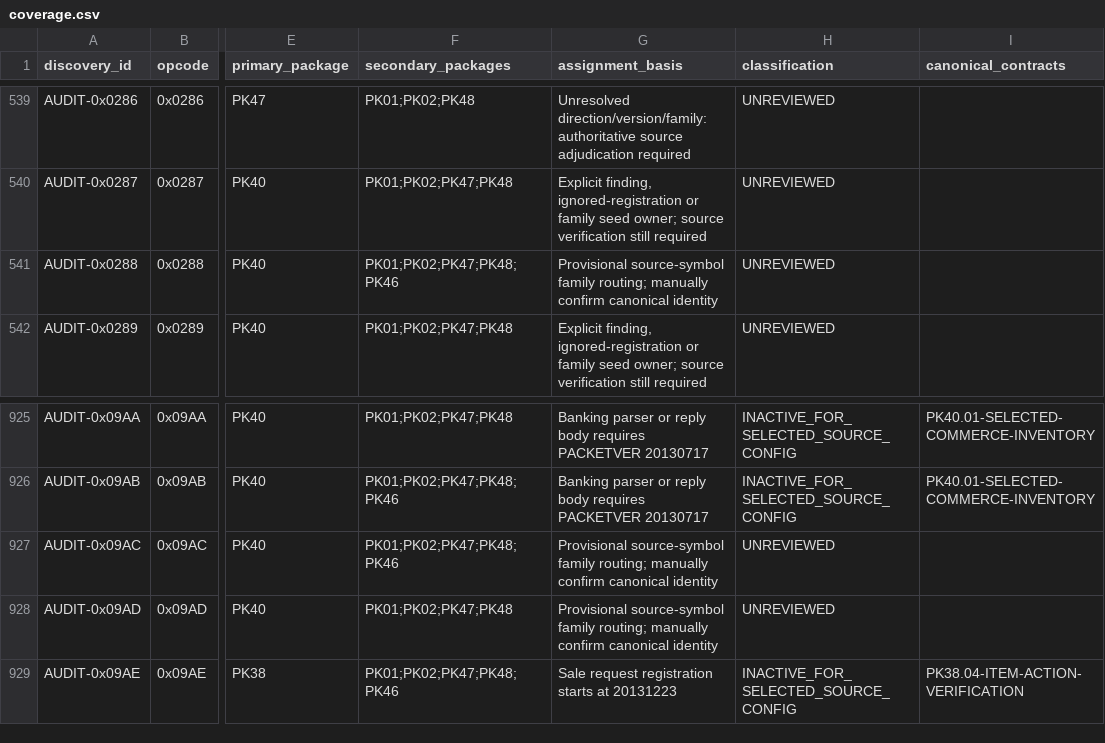
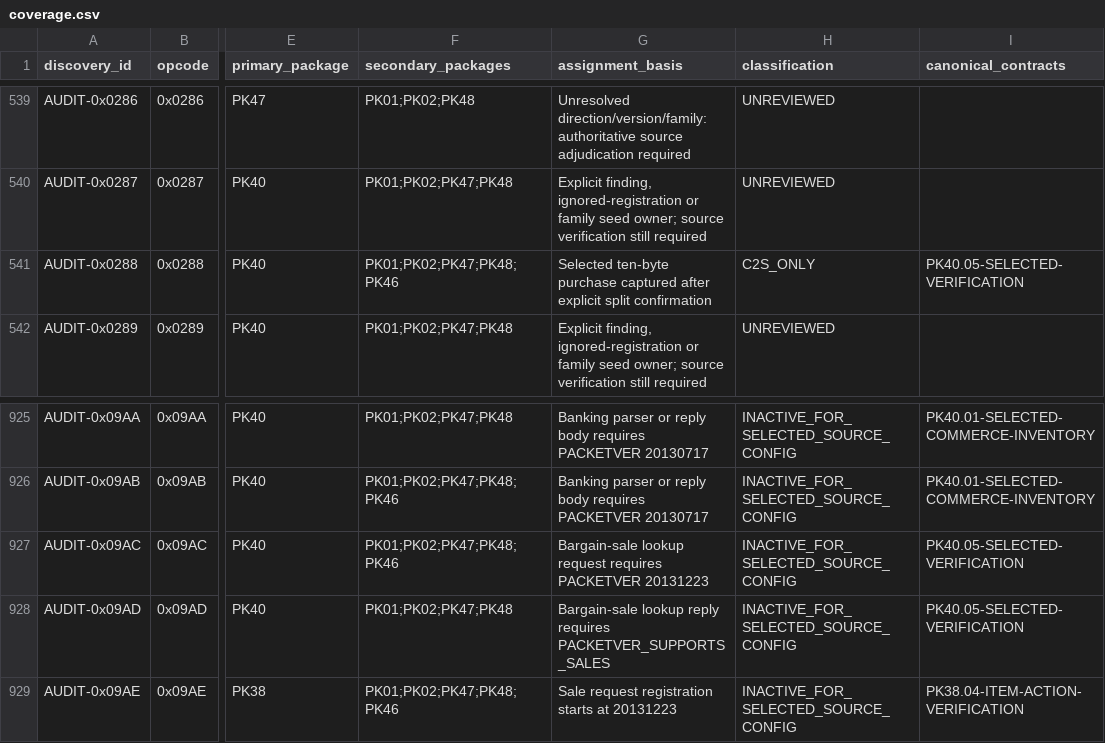
Before and after one commit to Sziadan/open-midgard, a CSV file: docs/packets/coverage.csv, drawn as a sheet; only a part is shown, gaps mark what is left out; the diff covers the shown part only; the diff names each change by its address in the sheet, - before the commit and + after, or states it on an @@ line.

Commit message:
packet(PK40.05): verify selected auction and cash shop coverage

```diff
--- a/docs/packets/coverage.csv
+++ b/docs/packets/coverage.csv
-G541 (assignment_basis): Provisional source-symbol family routing; manually confirm canonical identity
+G541 (assignment_basis): Selected ten-byte purchase captured after explicit split confirmation
-H541 (classification): UNREVIEWED
+H541 (classification): C2S_ONLY
-I541 (canonical_contracts): (empty)
+I541 (canonical_contracts): PK40.05-SELECTED-VERIFICATION
-G927 (assignment_basis): Provisional source-symbol family routing; manually confirm canonical identity
+G927 (assignment_basis): Bargain-sale lookup request requires PACKETVER 20131223
-H927:H928 (classification): UNREVIEWED
+H927:H928 (classification): INACTIVE_FOR_SELECTED_SOURCE_CONFIG
-I927:I928 (canonical_contracts): (empty)
+I927:I928 (canonical_contracts): PK40.05-SELECTED-VERIFICATION
-G928 (assignment_basis): Provisional source-symbol family routing; manually confirm canonical identity
+G928 (assignment_basis): Bargain-sale lookup reply requires PACKETVER_SUPPORTS_SALES
```
Also changed, not shown: 39 edited cells elsewhere in this file, 5 other files.
